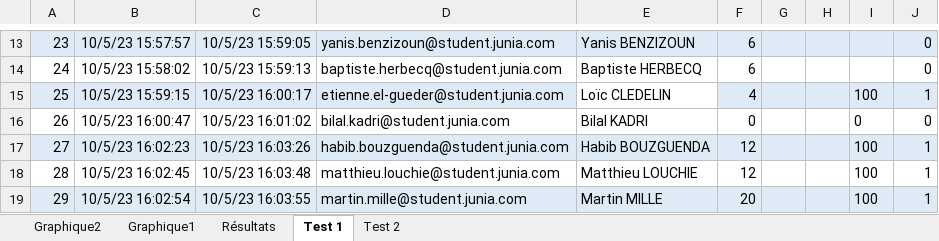
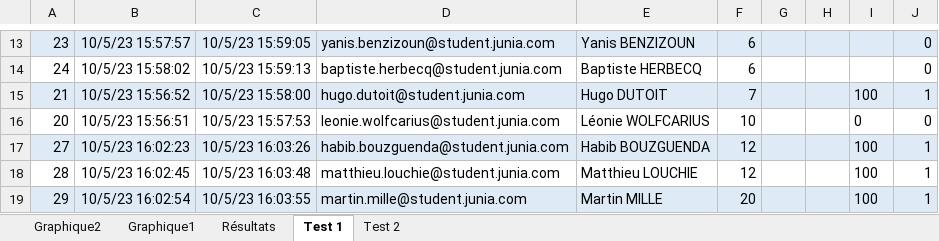
Before and after one commit to ClementZajac/Cours, an Excel workbook: AP5/Management/les gens.xlsx, sheet Test 1, drawn as a sheet; only a part is shown, gaps mark what is left out; values as stored, in another font and other column widths than the file's, no borders; the diff covers the shown part only; the diff names each change by its address in the sheet, - before the commit and + after, or states it on an @@ line.

```diff
--- a/AP5/Management/les gens.xlsx (sheet Test 1)
+++ b/AP5/Management/les gens.xlsx (sheet Test 1)
-A15: 25
+A15: 21
-B15: 10/5/23 15:59:15
+B15: 10/5/23 15:56:52
-C15: 10/5/23 16:00:17
+C15: 10/5/23 15:58:00
-D15: etienne.el-gueder@student.junia.com
+D15: hugo.dutoit@student.junia.com
-E15: Loïc CLEDELIN
+E15: Hugo DUTOIT
-E15 fill: none
+E15 fill: #DEEBF7
-F15: 4
+F15: 7
-A16: 26
+A16: 20
-B16: 10/5/23 16:00:47
+B16: 10/5/23 15:56:51
-C16: 10/5/23 16:01:02
+C16: 10/5/23 15:57:53
-D16: bilal.kadri@student.junia.com
+D16: leonie.wolfcarius@student.junia.com
-E16: Bilal KADRI
+E16: Léonie WOLFCARIUS
-F16: 0
+F16: 10
```
Also changed, not shown: 53 edited cells and cell formats elsewhere in this sheet, sheet Test 2, 18 other files.
